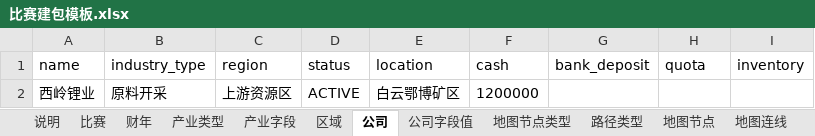
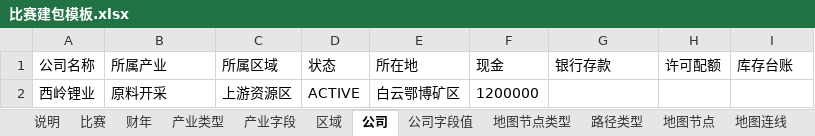
Before and after one commit to bingdexzx/GipfelBusinessCompetitionManagerWeb, an Excel workbook: backend/examples/excel/比赛建包模板.xlsx, sheet 公司, drawn as a sheet; values as stored, in another font and other column widths than the file's, no borders; removed rows and columns are numbered as before the commit, all else as after; the diff names each change by its address in the sheet, - before the commit and + after, or states it on an @@ line.

Commit message:
﻿feat(excel): 表格表头中文化 + 新增最小示例与《比赛 Excel 建包教程》
- sheet_spec.py：新增 HEADERS（26 张表的表头中文化映射）与 header_for / header_aliases；
  程序同时接受中文表头与英文参数名（老文件兼容），同一列写两遍会报错
- 公司表的额外列、公司字段值、总览卡片字段列：既接受字段键也接受字段中文显示名
- 新增两种老文档写法的自动归一（附提示）：取值范围 from=input 归一成 type=INPUT；
  检查 kind=FIELD 归一成 FIELD_COMPARE（否则引擎会静默按 0 算 / 检查恒不通过）
- make_template.py / make_sample_auto_chain.py：表头改为中文；说明表增加表头↔参数名对照
- 新增 examples/excel/最小示例.xlsx（9 张表的小样例）与生成参数
- 重新生成 比赛建包模板.xlsx / 汽车产业链示例.xlsx（表头全中文）
- 新增 docs/比赛Excel建包教程.md：从空表到能打的比赛、逐表手把手、常见错误速查、命令速查
- docs/比赛Excel建包规范.md：规范章节刷新为中文表头，补充归一与覆盖更新说明

实测：中文表头工作簿建比赛 172 条 0 problem、合同试算 9/9、冒烟通过；最小示例
1/1 检查通过且金额正确；英文表头老文件仍可用；股票数据仍为 0。

```diff
--- a/backend/examples/excel/比赛建包模板.xlsx (sheet 公司)
+++ b/backend/examples/excel/比赛建包模板.xlsx (sheet 公司)
-row 1: name | industry_type | region | status | location | cash | bank_deposit | quota | inventory
+row 1: 公司名称 | 所属产业 | 所属区域 | 状态 | 所在地 | 现金 | 银行存款 | 许可配额 | 库存台账
```
Also changed, not shown: sheet 说明, sheet 产业字段, sheet 基建, sheet 合同类型, sheet 账号, sheet 载具, 20 more sheets, backend/examples/excel/汽车产业链示例.xlsx, 8 other files.
